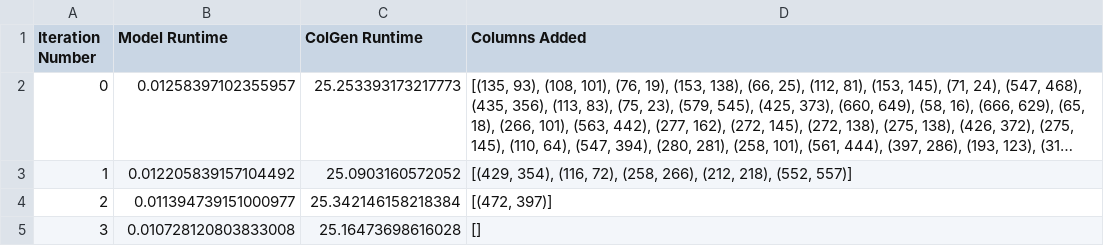
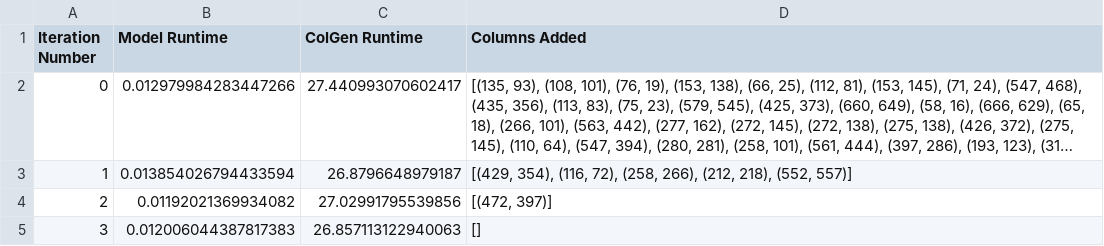
Before and after one commit to dh16dh/AE4423---AP-O, a CSV file: ColumnGenerationKPIs.csv, drawn as a sheet; long unchanged cells end in …; the diff names each change by its address in the sheet, - before the commit and + after, or states it on an @@ line.

```diff
--- a/ColumnGenerationKPIs.csv
+++ b/ColumnGenerationKPIs.csv
-B2 (Model Runtime): 0.01258397102355957
+B2 (Model Runtime): 0.012979984283447266
-C2 (ColGen Runtime): 25.253393173217773
+C2 (ColGen Runtime): 27.440993070602417
-B3 (Model Runtime): 0.012205839157104492
+B3 (Model Runtime): 0.013854026794433594
-C3 (ColGen Runtime): 25.0903160572052
+C3 (ColGen Runtime): 26.8796648979187
-B4 (Model Runtime): 0.011394739151000977
+B4 (Model Runtime): 0.01192021369934082
-C4 (ColGen Runtime): 25.342146158218384
+C4 (ColGen Runtime): 27.02991795539856
-B5 (Model Runtime): 0.010728120803833008
+B5 (Model Runtime): 0.012006044387817383
-C5 (ColGen Runtime): 25.16473698616028
+C5 (ColGen Runtime): 26.857113122940063
```
Also changed, not shown: 3 other files.
